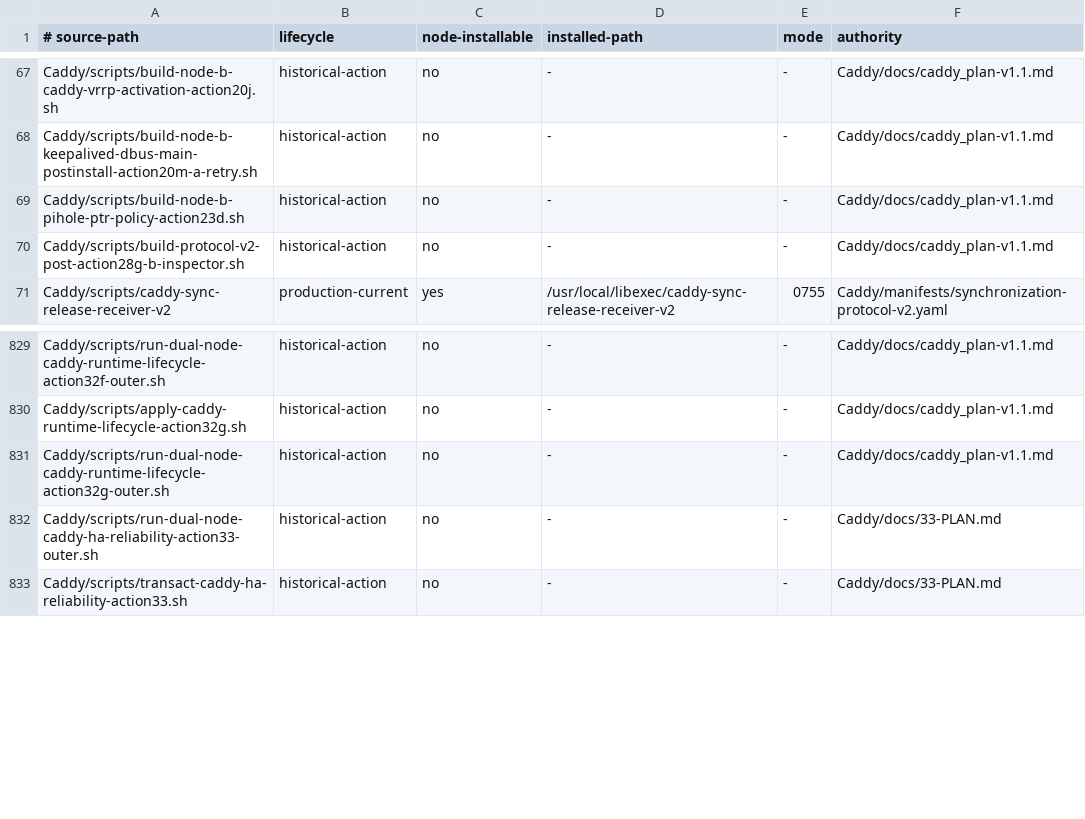
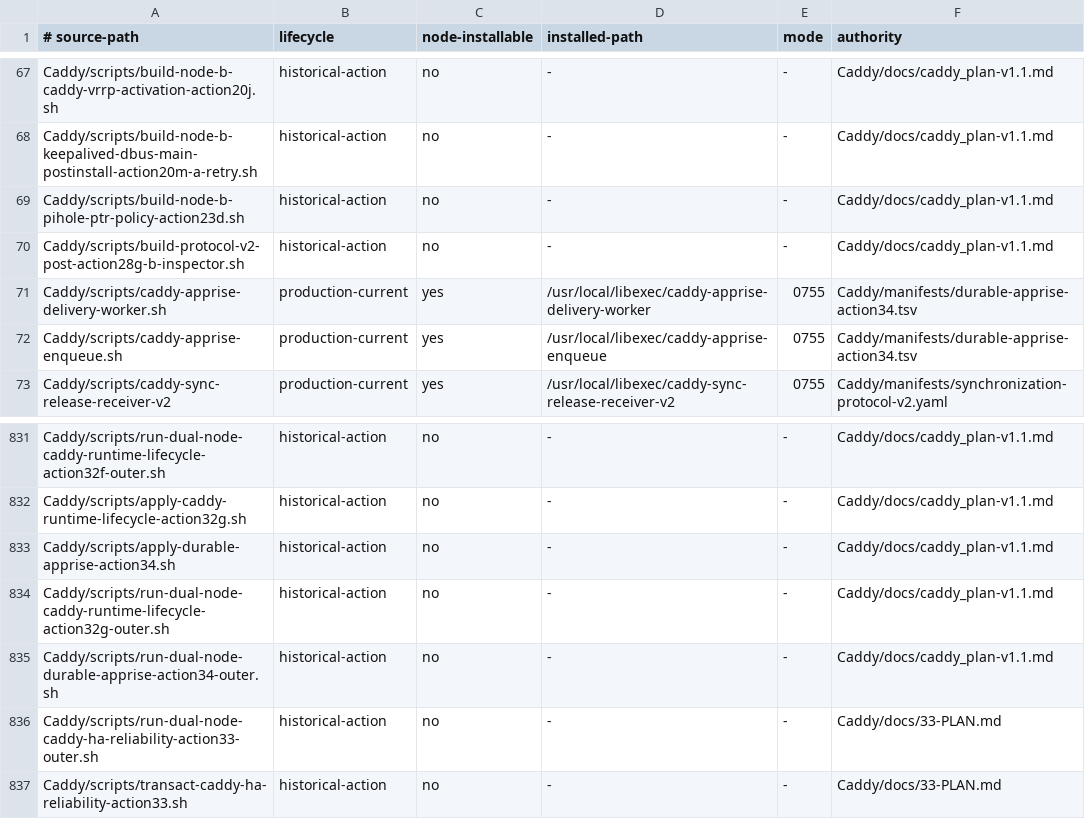
Before and after one commit to Racerx323/homelab-server-configs, a TSV file: Caddy/manifests/script-lifecycle.tsv, drawn as a sheet; only a part is shown, gaps mark what is left out; the diff names each change by its address in the sheet, - before the commit and + after, or states it on an @@ line.

Commit message:
Implement durable Apprise notification system for Caddy HA
- Added scripts for managing a durable notification queue with Apprise.
- Introduced systemd services and timers to handle notification delivery and retries.
- Updated existing scripts to integrate with the new queue system.
- Created regression tests to validate the functionality of the notification system.
- Enhanced lifecycle policies to include new Apprise-related scripts and services.
- Ensured proper permissions and security measures in systemd service configurations.

```diff
--- a/Caddy/manifests/script-lifecycle.tsv
+++ b/Caddy/manifests/script-lifecycle.tsv
+row 71: Caddy/scripts/caddy-apprise-delivery-worker.sh | production-current | yes | /usr/local/libexec/caddy-apprise-delivery-worker | 0755 | Caddy/manifests/durable-apprise-action34.tsv
+row 72: Caddy/scripts/caddy-apprise-enqueue.sh | production-current | yes | /usr/local/libexec/caddy-apprise-enqueue | 0755 | Caddy/manifests/durable-apprise-action34.tsv
+row 833: Caddy/scripts/apply-durable-apprise-action34.sh | historical-action | no | - | - | Caddy/docs/caddy_plan-v1.1.md
+row 835: Caddy/scripts/run-dual-node-durable-apprise-action34-outer.sh | historical-action | no | - | - | Caddy/docs/caddy_plan-v1.1.md
```
Also changed, not shown: Caddy/manifests/manifest-lifecycle.tsv, Caddy/manifests/production-artifacts.tsv, 26 other files.
